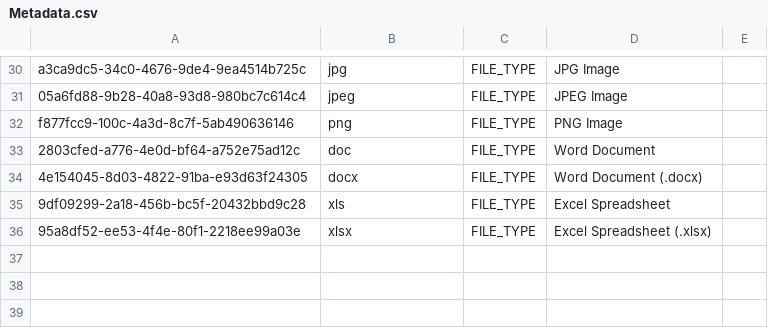
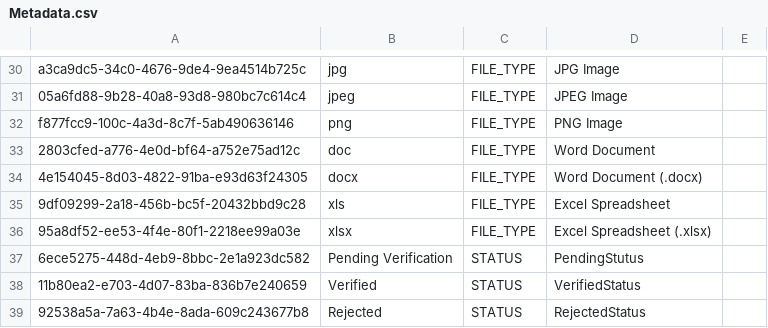
Before and after one commit to balachandhru-hub/main-backend-sila, a CSV file: src/Platform/MasterData/MasterData.Infrastructure/Migrations/Metadata.csv, drawn as a sheet; only a part is shown, gaps mark what is left out.

```diff
--- a/src/Platform/MasterData/MasterData.Infrastructure/Migrations/Metadata.csv
+++ b/src/Platform/MasterData/MasterData.Infrastructure/Migrations/Metadata.csv
@@ -36 +36,4 @@ f877fcc9-100c-4a3d-8c7f-5ab490636146,png,FILE_TYPE,PNG Image
 95a8df52-ee53-4f4e-80f1-2218ee99a03e,xlsx,FILE_TYPE,Excel Spreadsheet (.xlsx)
+6ece5275-448d-4eb9-8bbc-2e1a923dc582,Pending Verification,STATUS,PendingStutus
+11b80ea2-e703-4d07-83ba-836b7e240659,Verified,STATUS,VerifiedStatus
+92538a5a-7a63-4b4e-8ada-609c243677b8,Rejected,STATUS,RejectedStatus
```
Also changed, not shown: src/Platform/Identity/Identity.Infrastructure/Migrations/Feature.csv, src/Platform/Identity/Identity.Infrastructure/Migrations/RoleFeatureMapping.csv, 8 other files.
